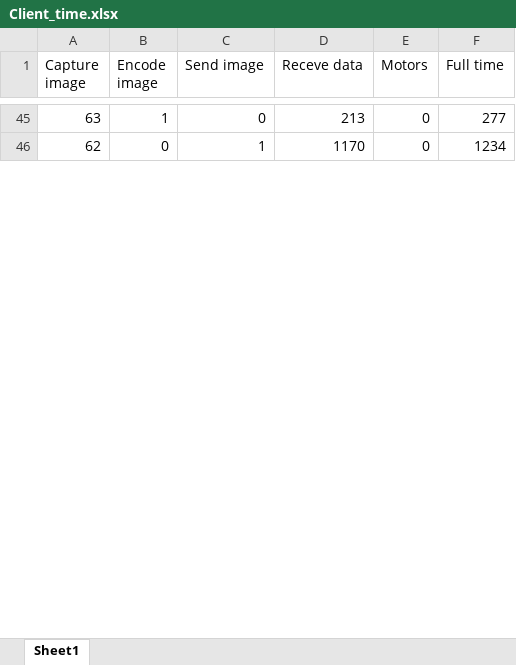
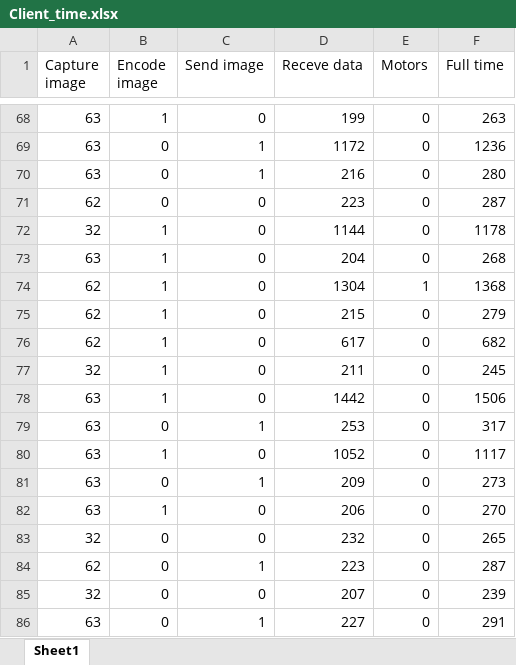
Before and after one commit to elicul/Self_Driving_RC_Car, an Excel workbook: Client_time.xlsx, sheet Sheet1, drawn as a sheet; only a part is shown, gaps mark what is left out; values as stored, in another font and other column widths than the file's, no borders; addresses are those after the commit; the diff covers the shown part only; the diff names each change by its address in the sheet, - before the commit and + after, or states it on an @@ line.

```diff
--- a/Client_time.xlsx (sheet Sheet1)
+++ b/Client_time.xlsx (sheet Sheet1)
-D68 (Receve data): 213
+D68 (Receve data): 199
-F68 (Full time): 277
+F68 (Full time): 263
+row 69: 63 | 0 | 1 | 1172 | 0 | 1236
+row 70: 63 | 0 | 1 | 216 | 0 | 280
+row 71: 62 | 0 | 0 | 223 | 0 | 287
+row 72: 32 | 1 | 0 | 1144 | 0 | 1178
+row 73: 63 | 1 | 0 | 204 | 0 | 268
+row 74: 62 | 1 | 0 | 1304 | 1 | 1368
+row 75: 62 | 1 | 0 | 215 | 0 | 279
+row 76: 62 | 1 | 0 | 617 | 0 | 682
+row 77: 32 | 1 | 0 | 211 | 0 | 245
+row 78: 63 | 1 | 0 | 1442 | 0 | 1506
+row 79: 63 | 0 | 1 | 253 | 0 | 317
+row 80: 63 | 1 | 0 | 1052 | 0 | 1117
+row 81: 63 | 0 | 1 | 209 | 0 | 273
+row 82: 63 | 1 | 0 | 206 | 0 | 270
+row 83: 32 | 0 | 0 | 232 | 0 | 265
-D84 (Receve data): 1170
+D84 (Receve data): 223
-F84 (Full time): 1234
+F84 (Full time): 287
+row 85: 32 | 0 | 0 | 207 | 0 | 239
+row 86: 63 | 0 | 1 | 227 | 0 | 291
```
Also changed, not shown: 222 added rows, 22 removed rows and 56 edited cells elsewhere in this sheet.
